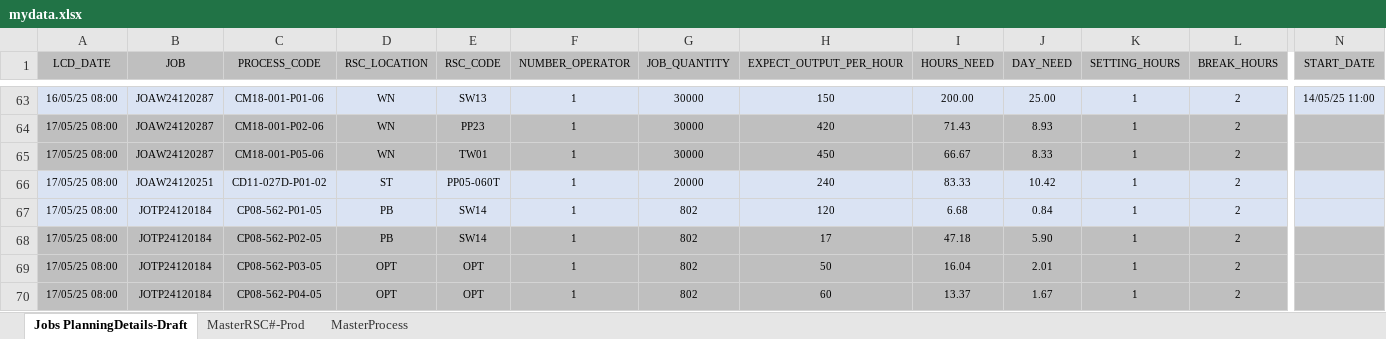
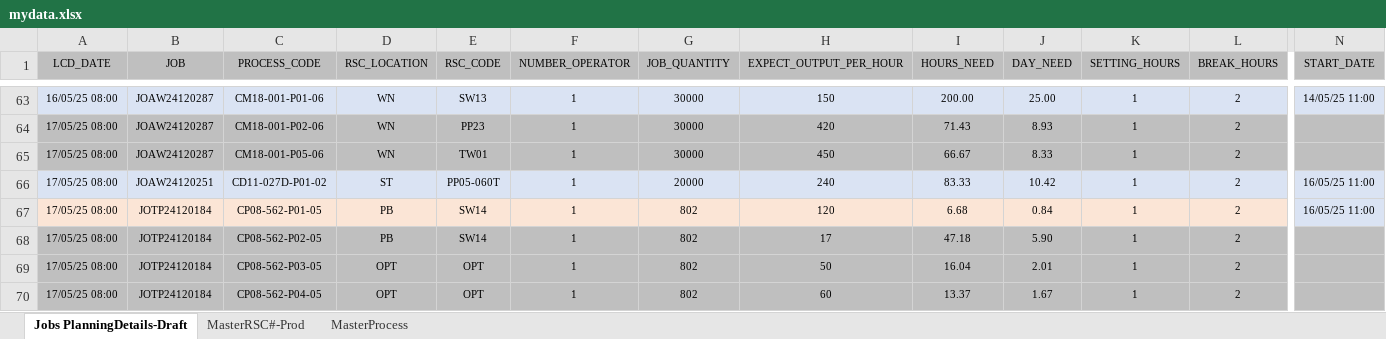
Before and after one commit to carrickcheah/llms_project, an Excel workbook: services/agent_production_planning/mydata.xlsx, sheet Jobs PlanningDetails-Draft, drawn as a sheet; only a part is shown, gaps mark what is left out; values as stored, in another font and other column widths than the file's, no borders; conditional formats not drawn; the diff covers the shown part only; the diff names each change by its address in the sheet, - before the commit and + after, or states it on an @@ line.

```diff
--- a/services/agent_production_planning/mydata.xlsx (sheet Jobs PlanningDetails-Draft)
+++ b/services/agent_production_planning/mydata.xlsx (sheet Jobs PlanningDetails-Draft)
-N66:N67 (START_DATE): (empty)
+N66:N67 (START_DATE): 16/05/25 11:00
-A67:L67 fill: #DAE3F3
+A67:L67 fill: #FBE5D6
```
Also changed, not shown: cell formats elsewhere in this sheet, sheet MasterProcess, hidden cells, 15 other files.
